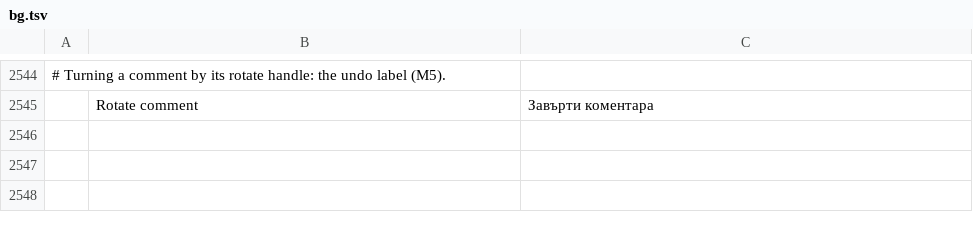
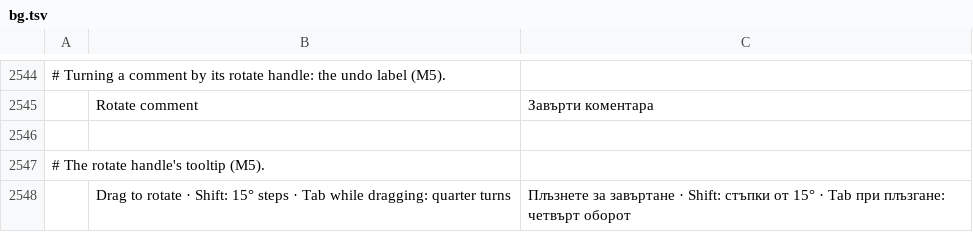
Before and after one commit to ohagmann/pdfcraft, a TSV file: crates/ui-egui/src/i18n/bg.tsv, drawn as a sheet; only a part is shown, gaps mark what is left out; the diff names each change by its address in the sheet, - before the commit and + after, or states it on an @@ line.

```diff
--- a/crates/ui-egui/src/i18n/bg.tsv
+++ b/crates/ui-egui/src/i18n/bg.tsv
+row 2546: (empty)
+row 2547: # The rotate handle's tooltip (M5).
+row 2548:  | Drag to rotate · Shift: 15° steps · Tab while dragging: quarter turns | Плъзнете за завъртане · Shift: стъпки от 15° · Tab при плъзгане: четвърт оборот
```
Also changed, not shown: crates/ui-egui/src/i18n/el.tsv, crates/ui-egui/src/i18n/hi.tsv, 32 other files.
